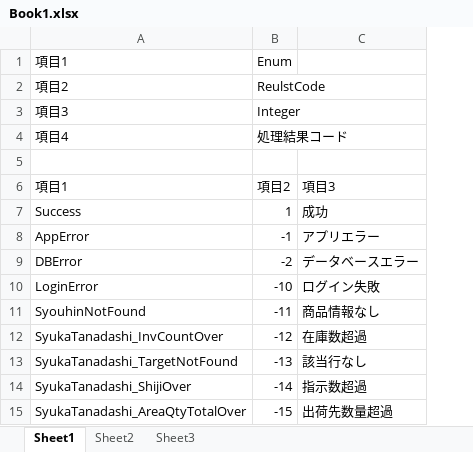
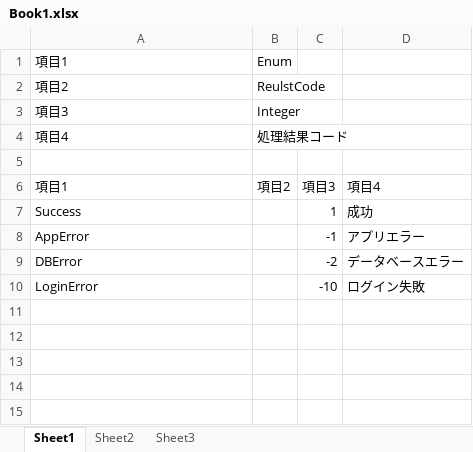
Before and after one commit to danaans135/excelmacro, an Excel workbook: Book1.xlsx, sheet Sheet1, drawn as a sheet; values as stored, in another font and other column widths than the file's, no borders; removed rows and columns are numbered as before the commit, all else as after; the diff names each change by its address in the sheet, - before the commit and + after, or states it on an @@ line.

```diff
--- a/Book1.xlsx (sheet Sheet1)
+++ b/Book1.xlsx (sheet Sheet1)
+column C, rows 6-10: 項目3 | 1 | -1 | -2 | -10
-D6: 項目3
+D6: 項目4
-B7: 1
+B7: (empty)
-B8: -1
+B8: (empty)
-B9: -2
+B9: (empty)
-B10: -10
+B10: (empty)
-row 11: SyouhinNotFound | -11 | 商品情報なし
-row 12: SyukaTanadashi_InvCountOver | -12 | 在庫数超過
-row 13: SyukaTanadashi_TargetNotFound | -13 | 該当行なし
-row 14: SyukaTanadashi_ShijiOver | -14 | 指示数超過
-row 15: SyukaTanadashi_AreaQtyTotalOver | -15 | 出荷先数量超過
```
Also changed, not shown: macro.xlsm.
